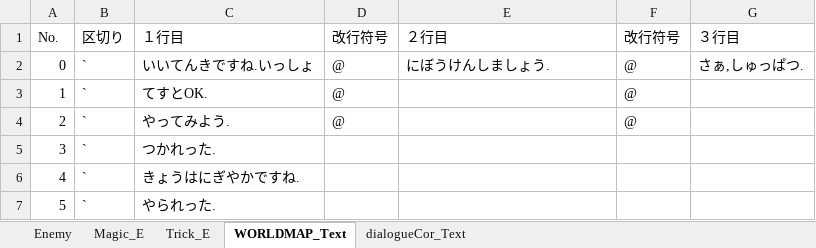
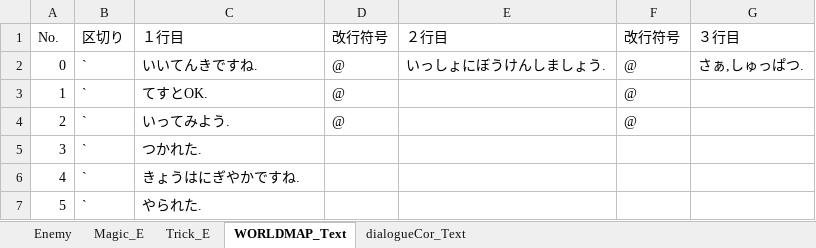
Before and after one commit to ziyansh2/2016TeamWork_RPG, an Excel workbook: 仕様書（途中）/設定用ファイル.xlsx, sheet WORLDMAP_Text, drawn as a sheet; values as stored, in another font and other column widths than the file's, no borders; the diff names each change by its address in the sheet, - before the commit and + after, or states it on an @@ line.

```diff
--- a/仕様書（途中）/設定用ファイル.xlsx (sheet WORLDMAP_Text)
+++ b/仕様書（途中）/設定用ファイル.xlsx (sheet WORLDMAP_Text)
-C2 (１行目): いいてんきですね.いっしょ
+C2 (１行目): いいてんきですね.
-E2 (２行目): にぼうけんしましょう.
+E2 (２行目): いっしょにぼうけんしましょう.
-C4 (１行目): やってみよう.
+C4 (１行目): いってみよう.
-C5 (１行目): つかれった.
+C5 (１行目): つかれた.
-C7 (１行目): やられった.
+C7 (１行目): やられた.
```
